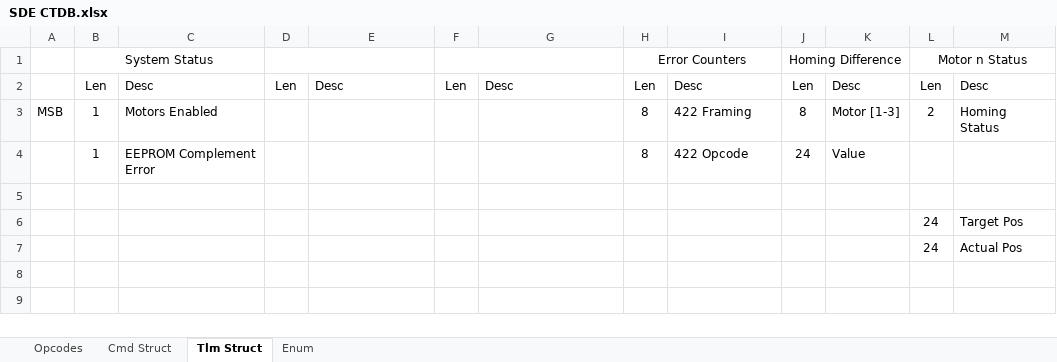
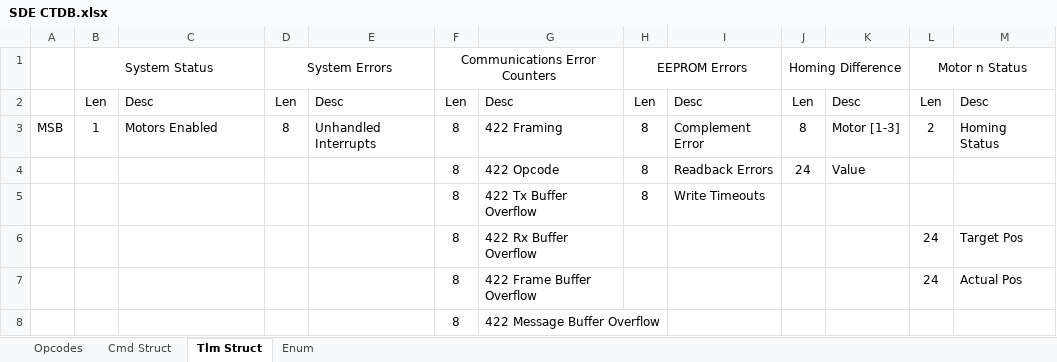
Before and after one commit to carlosgj/Stepper-Drive-Electronics, an Excel workbook: SDE CTDB.xlsx, sheet Tlm Struct, drawn as a sheet; values as stored, in another font and other column widths than the file's, no borders; removed rows and columns are numbered as before the commit, all else as after; the diff names each change by its address in the sheet, - before the commit and + after, or states it on an @@ line.

```diff
--- a/SDE CTDB.xlsx (sheet Tlm Struct)
+++ b/SDE CTDB.xlsx (sheet Tlm Struct)
-D1: (empty)
+D1: System Errors
-F1: (empty)
+F1: Communications Error Counters
-H1: Error Counters
+H1: EEPROM Errors
-D3: (empty)
+D3: 8
-E3: (empty)
+E3: Unhandled Interrupts
-F3: (empty)
+F3: 8
-G3: (empty)
+G3: 422 Framing
-I3: 422 Framing
+I3: Complement Error
-row 4:  | 1 | EEPROM Complement Error |  |  |  |  | 8 | 422 Opcode | 24 | Value
-row 4: (empty)
+row 4:  |  |  |  |  | 8 | 422 Opcode | 8 | Readback Errors | 24 | Value
-row 6:  |  |  |  |  |  |  |  |  |  |  | 24 | Target Pos
-row 7:  |  |  |  |  |  |  |  |  |  |  | 24 | Actual Pos
+row 5:  |  |  |  |  | 8 | 422 Tx Buffer Overflow | 8 | Write Timeouts
+row 6:  |  |  |  |  | 8 | 422 Rx Buffer Overflow |  |  |  |  | 24 | Target Pos
+row 7:  |  |  |  |  | 8 | 422 Frame Buffer Overflow |  |  |  |  | 24 | Actual Pos
+row 8:  |  |  |  |  | 8 | 422 Message Buffer Overflow
```
Also changed, not shown: sheet Opcodes, 13 other files.
